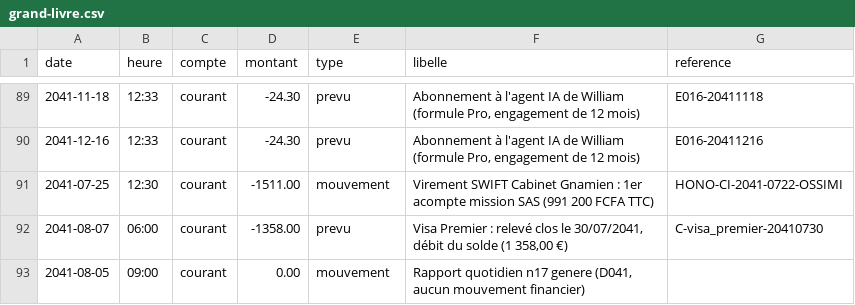
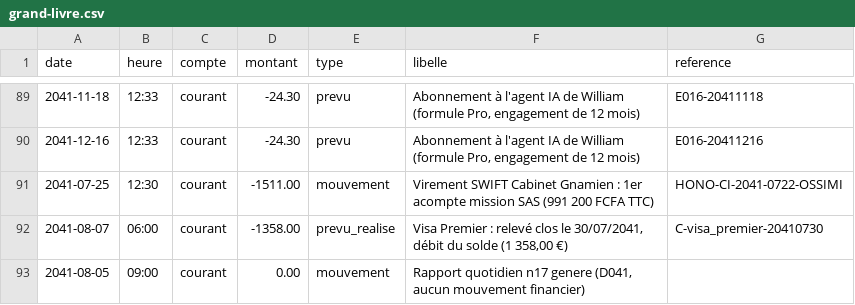
Before and after one commit to ossimiossimiwilliam10-cyber/simulation-william, a CSV file: etat/grand-livre.csv, drawn as a sheet; only a part is shown, gaps mark what is left out.

```diff
--- a/etat/grand-livre.csv
+++ b/etat/grand-livre.csv
@@ -91,3 +91,3 @@ date;heure;compte;montant;type;libelle;reference
 2041-07-25;12:30;courant;-1511.00;mouvement;Virement SWIFT Cabinet Gnamien : 1er acompte mission SAS (991 200 FCFA TTC);HONO-CI-2041-0722-OSSIMI
-2041-08-07;06:00;courant;-1358.00;prevu;Visa Premier : relevé clos le 30/07/2041, débit du solde (1 358,00 €);C-visa_premier-20410730
+2041-08-07;06:00;courant;-1358.00;prevu_realise;Visa Premier : relevé clos le 30/07/2041, débit du solde (1 358,00 €);C-visa_premier-20410730
 2041-08-05;09:00;courant;0.00;mouvement;Rapport quotidien n17 genere (D041, aucun mouvement financier);
```
Also changed, not shown: etat/corps.csv, etat/meteo.csv, 17 other files.
